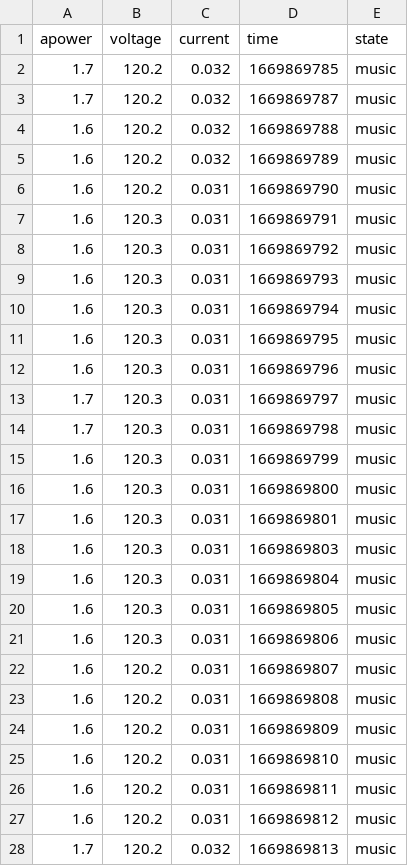
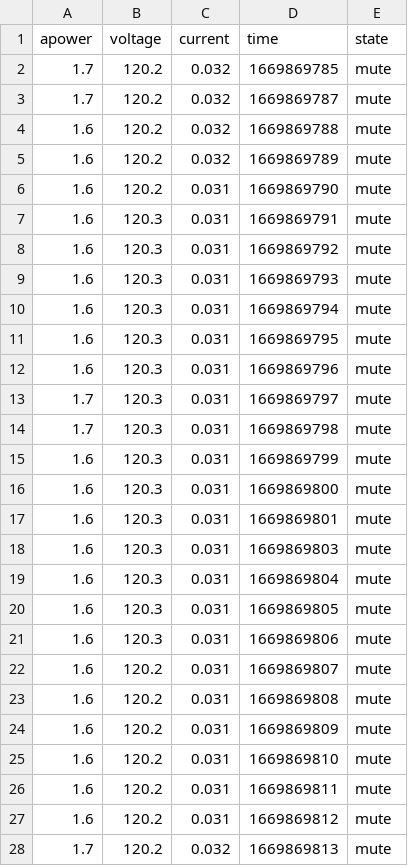
Before and after one commit to DylanTao/DSC190_IoT_Blackbox, a CSV file: data/mute/power_mute.csv, drawn as a sheet; only a part is shown; the diff covers the shown part only.

```diff
--- a/data/mute/power_mute.csv
+++ b/data/mute/power_mute.csv
@@ -1,28 +1,28 @@
 apower,voltage,current,time,state
-1.7,120.2,0.032,1669869785,music
-1.7,120.2,0.032,1669869787,music
-1.6,120.2,0.032,1669869788,music
-1.6,120.2,0.032,1669869789,music
-1.6,120.2,0.031,1669869790,music
-1.6,120.3,0.031,1669869791,music
-1.6,120.3,0.031,1669869792,music
-1.6,120.3,0.031,1669869793,music
-1.6,120.3,0.031,1669869794,music
-1.6,120.3,0.031,1669869795,music
-1.6,120.3,0.031,1669869796,music
-1.7,120.3,0.031,1669869797,music
-1.7,120.3,0.031,1669869798,music
-1.6,120.3,0.031,1669869799,music
-1.6,120.3,0.031,1669869800,music
-1.6,120.3,0.031,1669869801,music
-1.6,120.3,0.031,1669869803,music
-1.6,120.3,0.031,1669869804,music
-1.6,120.3,0.031,1669869805,music
-1.6,120.3,0.031,1669869806,music
-1.6,120.2,0.031,1669869807,music
-1.6,120.2,0.031,1669869808,music
-1.6,120.2,0.031,1669869809,music
-1.6,120.2,0.031,1669869810,music
-1.6,120.2,0.031,1669869811,music
-1.6,120.2,0.031,1669869812,music
-1.7,120.2,0.032,1669869813,music
+1.7,120.2,0.032,1669869785,mute
+1.7,120.2,0.032,1669869787,mute
+1.6,120.2,0.032,1669869788,mute
+1.6,120.2,0.032,1669869789,mute
+1.6,120.2,0.031,1669869790,mute
+1.6,120.3,0.031,1669869791,mute
+1.6,120.3,0.031,1669869792,mute
+1.6,120.3,0.031,1669869793,mute
+1.6,120.3,0.031,1669869794,mute
+1.6,120.3,0.031,1669869795,mute
+1.6,120.3,0.031,1669869796,mute
+1.7,120.3,0.031,1669869797,mute
+1.7,120.3,0.031,1669869798,mute
+1.6,120.3,0.031,1669869799,mute
+1.6,120.3,0.031,1669869800,mute
+1.6,120.3,0.031,1669869801,mute
+1.6,120.3,0.031,1669869803,mute
+1.6,120.3,0.031,1669869804,mute
+1.6,120.3,0.031,1669869805,mute
+1.6,120.3,0.031,1669869806,mute
+1.6,120.2,0.031,1669869807,mute
+1.6,120.2,0.031,1669869808,mute
+1.6,120.2,0.031,1669869809,mute
+1.6,120.2,0.031,1669869810,mute
+1.6,120.2,0.031,1669869811,mute
+1.6,120.2,0.031,1669869812,mute
+1.7,120.2,0.032,1669869813,mute
```
Also changed, not shown: 84 edited cells elsewhere in this file, data/music/power_music.csv, 1 other file.
